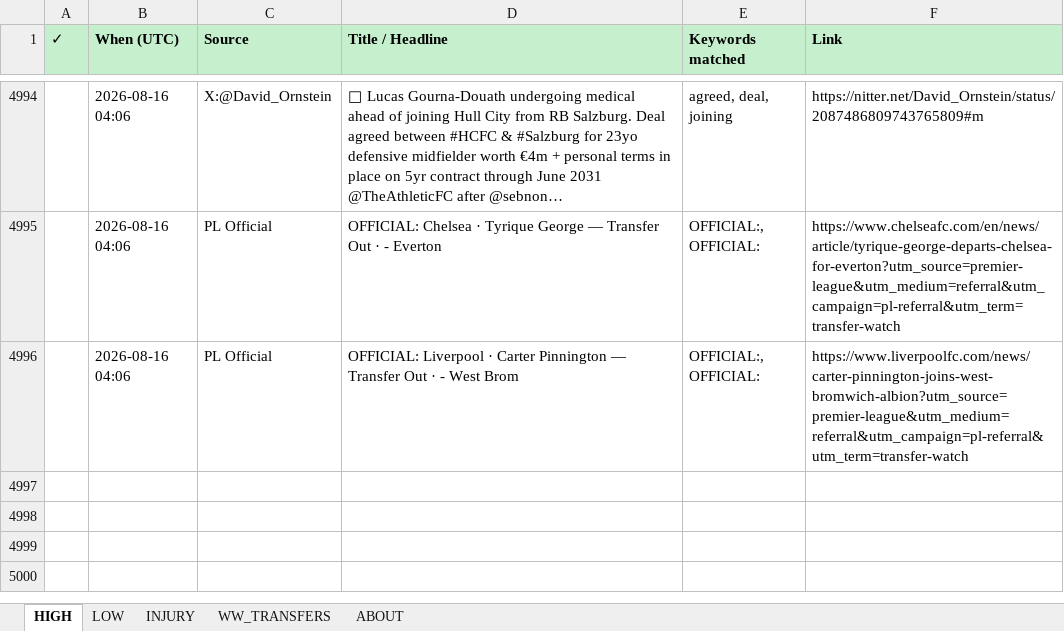
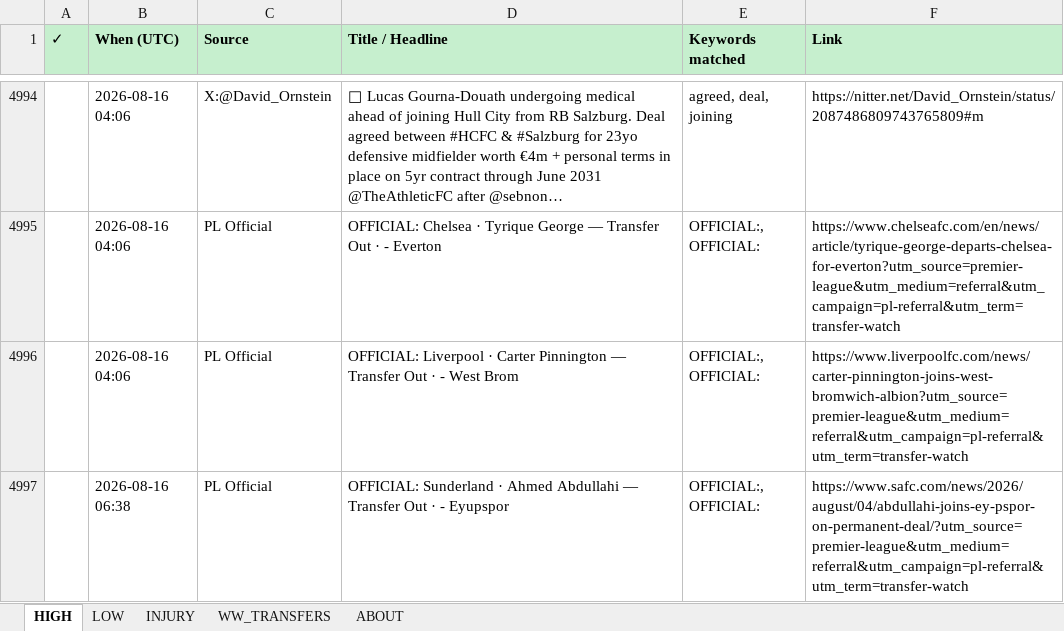
Before and after one commit to rneves2005-dotcom/fpl-dashboard, an Excel workbook: Transfer_Tracker.xlsx, sheet HIGH, drawn as a sheet; only a part is shown, gaps mark what is left out; long unchanged cells end in …; values as stored, in another font and other column widths than the file's, no borders; the diff names each change by its address in the sheet, - before the commit and + after, or states it on an @@ line.

Commit message:
auto: transfer poll 2026-08-16 06:38 UTC · 1 new

```diff
--- a/Transfer_Tracker.xlsx (sheet HIGH)
+++ b/Transfer_Tracker.xlsx (sheet HIGH)
+row 4997:  | 2026-08-16 06:38 | PL Official | OFFICIAL: Sunderland · Ahmed Abdullahi — Transfer Out · - Eyupspor | OFFICIAL:, OFFICIAL: | https://www.safc.com/news/2026/august/04/abdullahi-joins-ey-pspor-on-permanent-deal/?utm_source=premier-league&utm_medium=referral&utm_campaign=pl-referral&utm_term=transfer-watch
```
